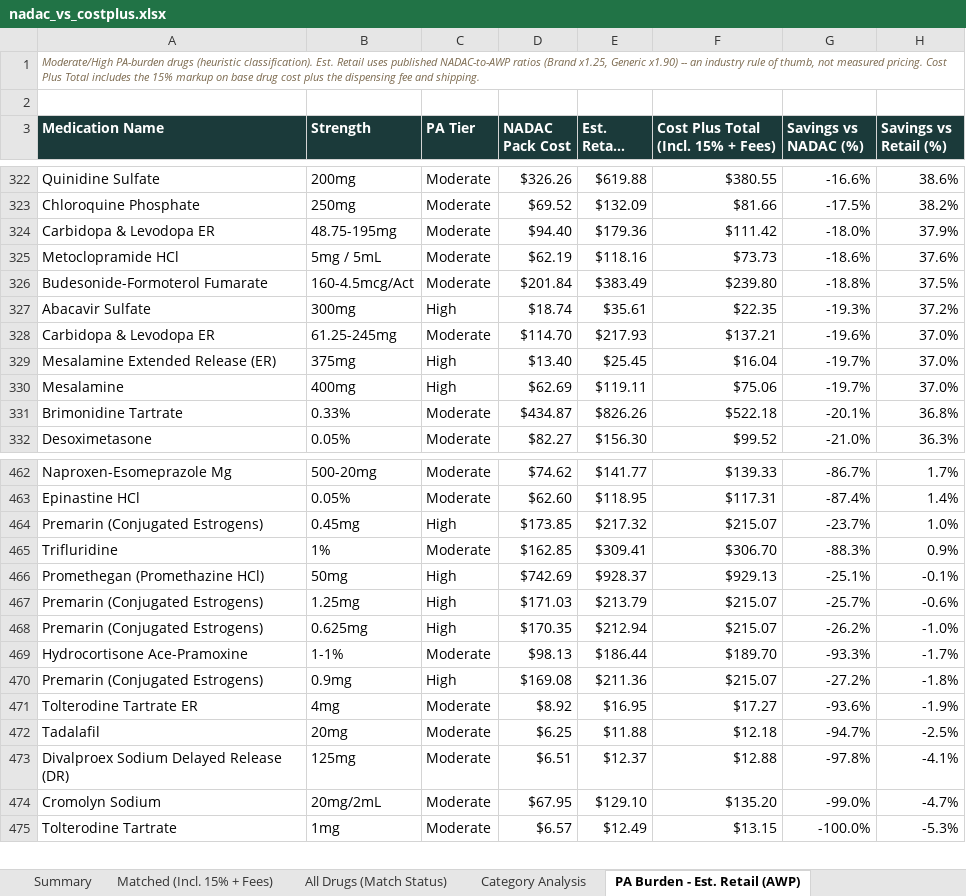
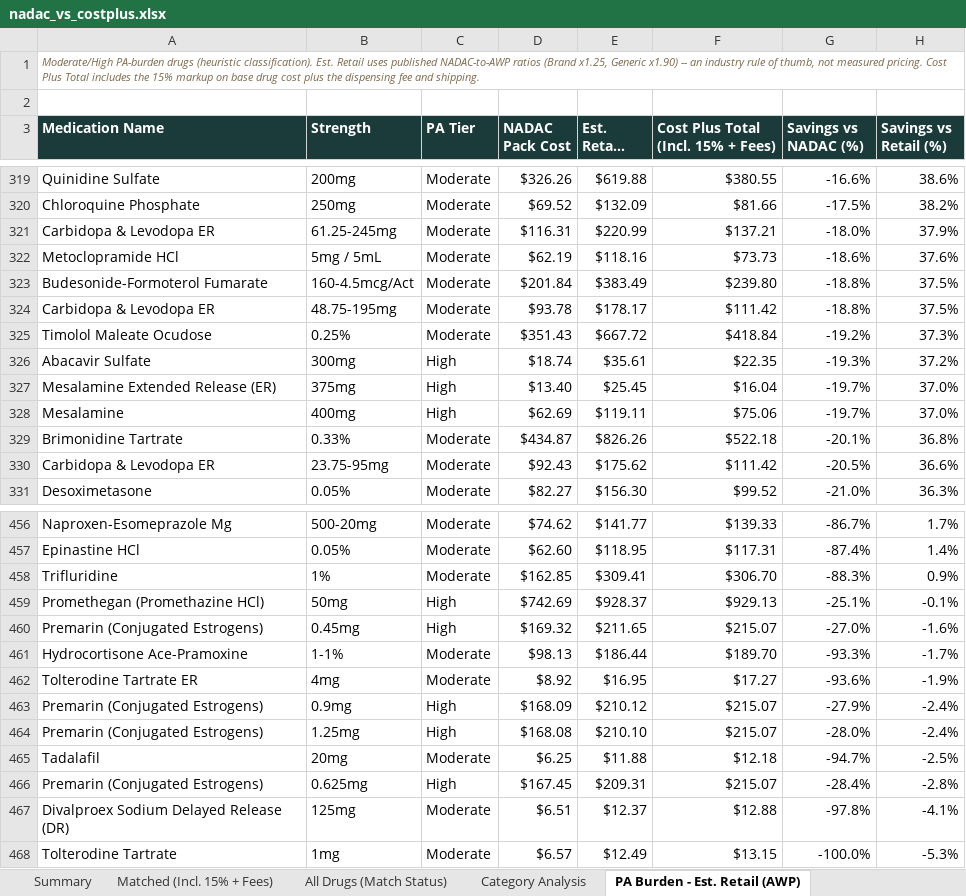
Before and after one commit to Thatonequant/MCCPDNADACNDC, an Excel workbook: docs/nadac_vs_costplus.xlsx, sheet PA Burden - Est. Retail (AWP), drawn as a sheet; only a part is shown, gaps mark what is left out; long unchanged cells end in …; values as stored, in another font and other column widths than the file's, no borders; removed rows and columns are numbered as before the commit, all else as after; the diff covers the shown part only; the diff names each change by its address in the sheet, - before the commit and + after, or states it on an @@ line.

```diff
--- a/docs/nadac_vs_costplus.xlsx (sheet PA Burden - Est. Retail (AWP))
+++ b/docs/nadac_vs_costplus.xlsx (sheet PA Burden - Est. Retail (AWP))
-B321 (Strength): 48.75-195mg
+B321 (Strength): 61.25-245mg
-D321 (NADAC Pack Cost): $94.40
+D321 (NADAC Pack Cost): $116.31
-E321 (Est. Retail (AWP)): $179.36
+E321 (Est. Retail (AWP)): $220.99
-F321: $111.42
+F321: $137.21
+row 324: Carbidopa & Levodopa ER | 48.75-195mg | Moderate | $93.78 | $178.17 | $111.42 | -18.8% | 37.5%
+row 325: Timolol Maleate Ocudose | 0.25% | Moderate | $351.43 | $667.72 | $418.84 | -19.2% | 37.3%
-row 328: Carbidopa & Levodopa ER | 61.25-245mg | Moderate | $114.70 | $217.93 | $137.21 | -19.6% | 37.0%
+row 330: Carbidopa & Levodopa ER | 23.75-95mg | Moderate | $92.43 | $175.62 | $111.42 | -20.5% | 36.6%
-row 464: Premarin (Conjugated Estrogens) | 0.45mg | High | $173.85 | $217.32 | $215.07 | -23.7% | 1.0%
-row 467: Premarin (Conjugated Estrogens) | 1.25mg | High | $171.03 | $213.79 | $215.07 | -25.7% | -0.6%
-B460 (Strength): 0.625mg
+B460 (Strength): 0.45mg
-D460 (NADAC Pack Cost): $170.35
+D460 (NADAC Pack Cost): $169.32
-E460 (Est. Retail (AWP)): $212.94
+E460 (Est. Retail (AWP)): $211.65
-G460 (Savings vs NADAC (%)): -26.2%
+G460 (Savings vs NADAC (%)): -27.0%
-H460 (Savings vs Retail (%)): -1.0%
+H460 (Savings vs Retail (%)): -1.6%
-row 470: Premarin (Conjugated Estrogens) | 0.9mg | High | $169.08 | $211.36 | $215.07 | -27.2% | -1.8%
+row 463: Premarin (Conjugated Estrogens) | 0.9mg | High | $168.09 | $210.12 | $215.07 | -27.9% | -2.4%
+row 464: Premarin (Conjugated Estrogens) | 1.25mg | High | $168.08 | $210.10 | $215.07 | -28.0% | -2.4%
+row 466: Premarin (Conjugated Estrogens) | 0.625mg | High | $167.45 | $209.31 | $215.07 | -28.4% | -2.8%
-row 474: Cromolyn Sodium | 20mg/2mL | Moderate | $67.95 | $129.10 | $135.20 | -99.0% | -4.7%
```
Also changed, not shown: 21 added rows, 27 removed rows and 34 edited cells elsewhere in this sheet, sheet Matched (Incl. 15% + Fees), sheet All Drugs (Match Status), sheet Category Analysis, sheet Summary, 1 other file.
